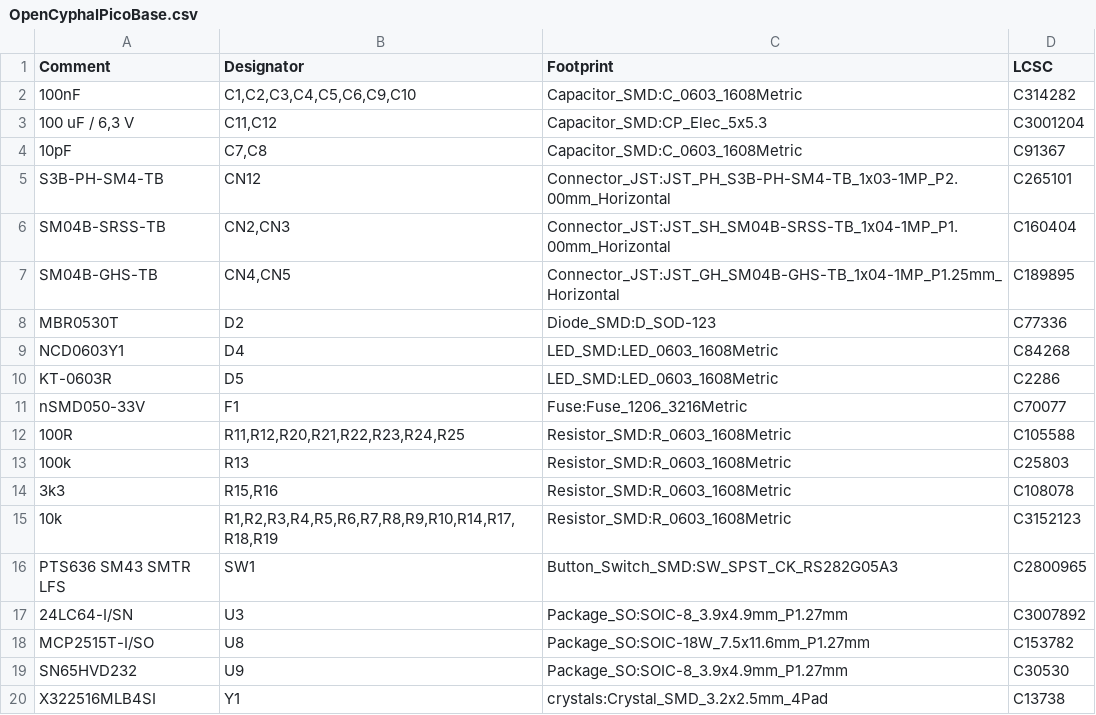
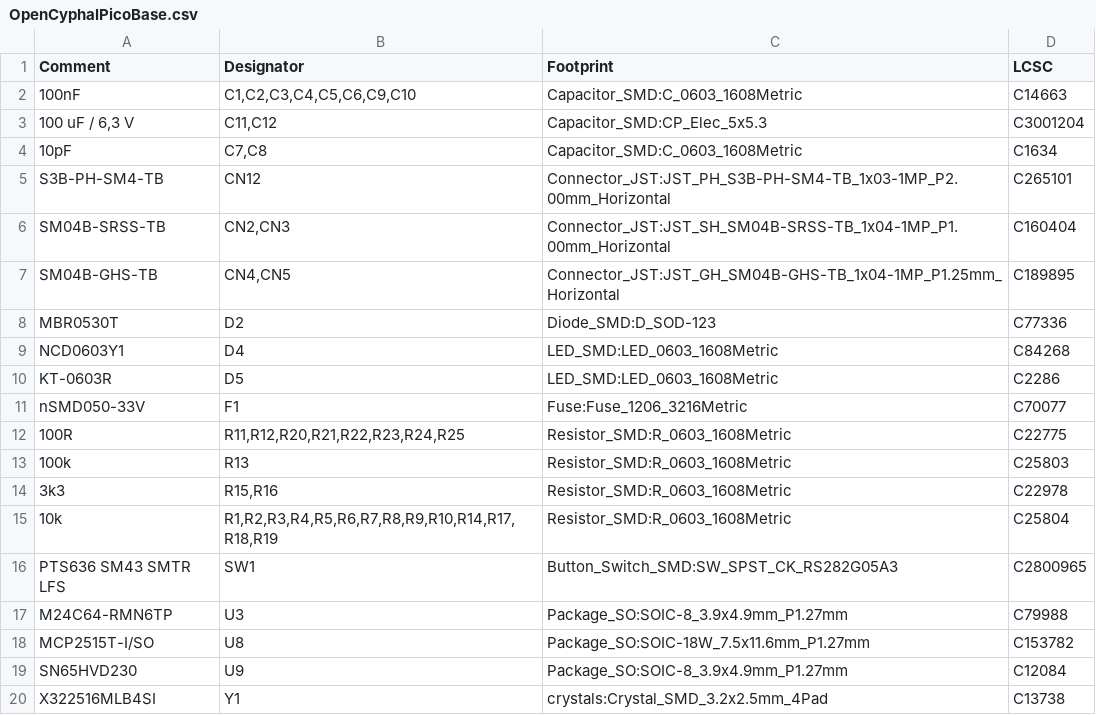
Before and after one commit to generationmake/CyphalPicoBase-CAN, a CSV file: kicad_source/OpenCyphalPicoBase.csv, drawn as a sheet.

```diff
--- a/kicad_source/OpenCyphalPicoBase.csv
+++ b/kicad_source/OpenCyphalPicoBase.csv
@@ -1,5 +1,5 @@
 Comment,Designator,Footprint,LCSC
-"100nF","C1,C2,C3,C4,C5,C6,C9,C10","Capacitor_SMD:C_0603_1608Metric","C314282"
+"100nF","C1,C2,C3,C4,C5,C6,C9,C10","Capacitor_SMD:C_0603_1608Metric","C14663"
 "100 uF / 6,3 V","C11,C12","Capacitor_SMD:CP_Elec_5x5.3","C3001204"
-"10pF","C7,C8","Capacitor_SMD:C_0603_1608Metric","C91367"
+"10pF","C7,C8","Capacitor_SMD:C_0603_1608Metric","C1634"
 "S3B-PH-SM4-TB","CN12","Connector_JST:JST_PH_S3B-PH-SM4-TB_1x03-1MP_P2.00mm_Horizontal","C265101"
@@ -11,10 +11,10 @@ Comment,Designator,Footprint,LCSC
 "nSMD050-33V","F1","Fuse:Fuse_1206_3216Metric","C70077"
-"100R","R11,R12,R20,R21,R22,R23,R24,R25","Resistor_SMD:R_0603_1608Metric","C105588"
+"100R","R11,R12,R20,R21,R22,R23,R24,R25","Resistor_SMD:R_0603_1608Metric","C22775"
 "100k","R13","Resistor_SMD:R_0603_1608Metric","C25803"
-"3k3","R15,R16","Resistor_SMD:R_0603_1608Metric","C108078"
-"10k","R1,R2,R3,R4,R5,R6,R7,R8,R9,R10,R14,R17,R18,R19","Resistor_SMD:R_0603_1608Metric","C3152123"
+"3k3","R15,R16","Resistor_SMD:R_0603_1608Metric","C22978"
+"10k","R1,R2,R3,R4,R5,R6,R7,R8,R9,R10,R14,R17,R18,R19","Resistor_SMD:R_0603_1608Metric","C25804"
 "PTS636 SM43 SMTR LFS","SW1","Button_Switch_SMD:SW_SPST_CK_RS282G05A3","C2800965"
-"24LC64-I/SN","U3","Package_SO:SOIC-8_3.9x4.9mm_P1.27mm","C3007892"
+"M24C64-RMN6TP","U3","Package_SO:SOIC-8_3.9x4.9mm_P1.27mm","C79988"
 "MCP2515T-I/SO","U8","Package_SO:SOIC-18W_7.5x11.6mm_P1.27mm","C153782"
-"SN65HVD232","U9","Package_SO:SOIC-8_3.9x4.9mm_P1.27mm","C30530"
+"SN65HVD230","U9","Package_SO:SOIC-8_3.9x4.9mm_P1.27mm","C12084"
 "X322516MLB4SI","Y1","crystals:Crystal_SMD_3.2x2.5mm_4Pad","C13738"
```
Also changed, not shown: 2 other files.
